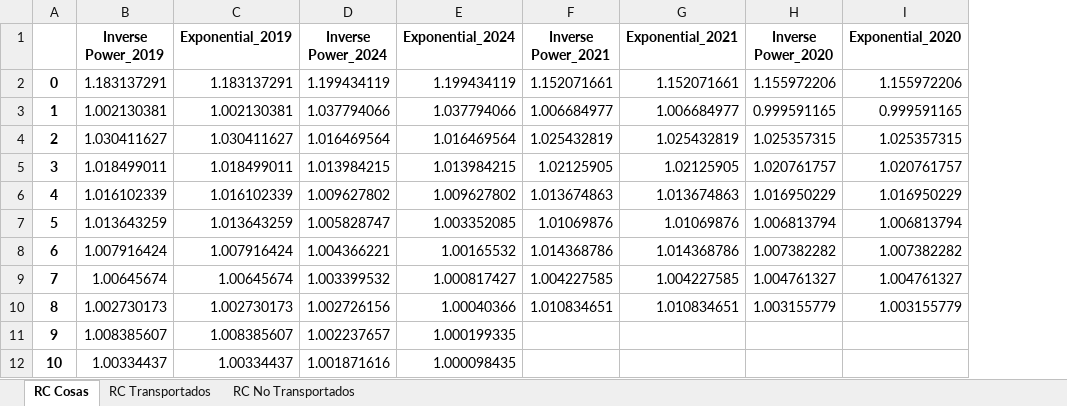
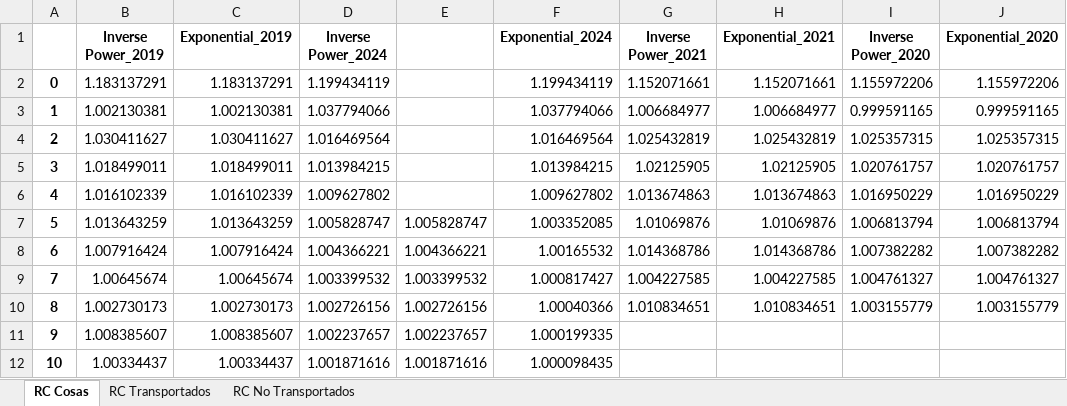
Before and after one commit to AlexDBurs/IBNR-NIIF-17, an Excel workbook: Analisis extrapolación.xlsx, sheet RC Cosas, drawn as a sheet; only a part is shown; values as stored, in another font and other column widths than the file's, no borders; charts and pictures not drawn; the diff names each change by its address in the sheet, - before the commit and + after, or states it on an @@ line.

```diff
--- a/Analisis extrapolación.xlsx (sheet RC Cosas)
+++ b/Analisis extrapolación.xlsx (sheet RC Cosas)
+column E, rows 7-12: 1.005828747 | 1.004366221 | 1.003399532 | 1.002726156 | 1.002237657 | 1.001871616
```
Also changed, not shown: sheet RC Transportados, sheet RC No Transportados, formulas that keep their value, charts or pictures, bin/Cartera de bonos.xlsx, bin/Cartera_bonos.xlsx, 31 other files.
